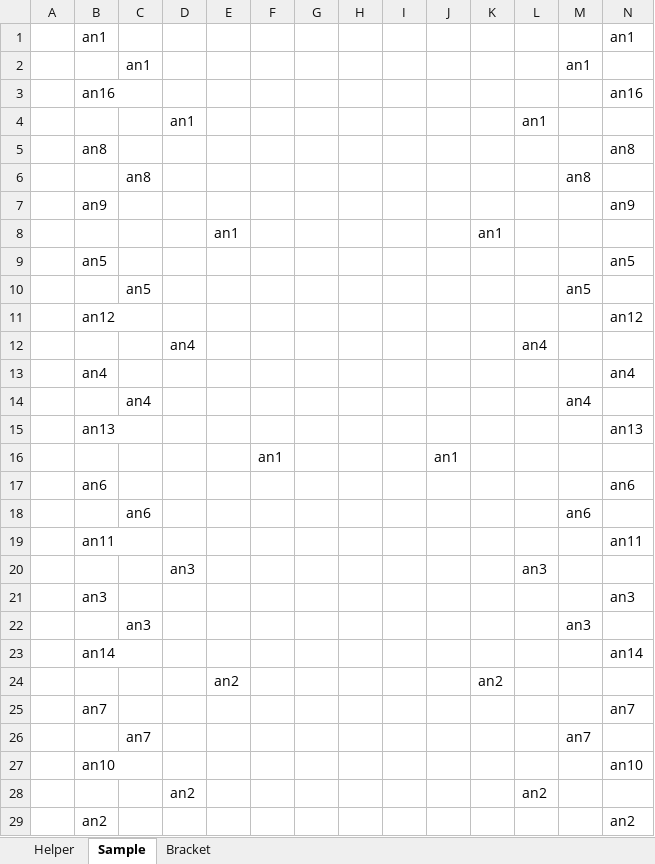
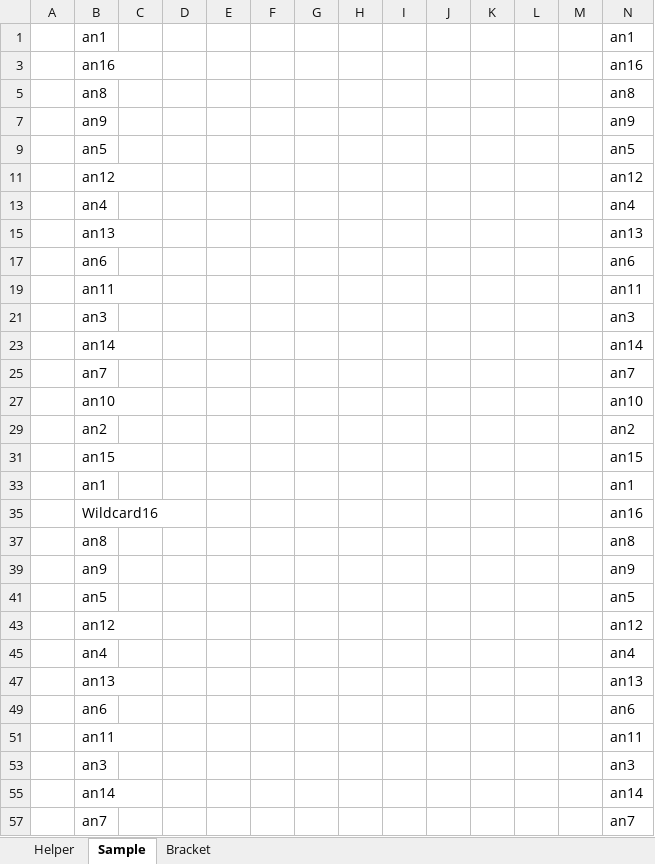
Before and after one commit to kas2332/Mam, an Excel workbook: Bracket.xlsx, sheet Sample, drawn as a sheet; only a part is shown; the shorter side is filled out with more unchanged rows; values as stored, in another font and other column widths than the file's, no borders; the diff covers the shown part only; the diff names each change by its address in the sheet, - before the commit and + after, or states it on an @@ line.

Commit message:
Started to make template cells equal helper cells

```diff
--- a/Bracket.xlsx (sheet Sample)
+++ b/Bracket.xlsx (sheet Sample)
@@ row 2 hidden:  |  | an1 |  |  |  |  |  |  |  |  |  | an1 @@
@@ row 4 hidden:  |  |  | an1 |  |  |  |  |  |  |  | an1 @@
@@ row 6 hidden:  |  | an8 |  |  |  |  |  |  |  |  |  | an8 @@
@@ row 8 hidden:  |  |  |  | an1 |  |  |  |  |  | an1 @@
@@ row 10 hidden:  |  | an5 |  |  |  |  |  |  |  |  |  | an5 @@
@@ row 12 hidden:  |  |  | an4 |  |  |  |  |  |  |  | an4 @@
@@ row 14 hidden:  |  | an4 |  |  |  |  |  |  |  |  |  | an4 @@
@@ row 16 hidden:  |  |  |  |  | an1 |  |  |  | an1 @@
@@ row 18 hidden:  |  | an6 |  |  |  |  |  |  |  |  |  | an6 @@
@@ row 20 hidden:  |  |  | an3 |  |  |  |  |  |  |  | an3 @@
@@ row 22 hidden:  |  | an3 |  |  |  |  |  |  |  |  |  | an3 @@
@@ row 24 hidden:  |  |  |  | an2 |  |  |  |  |  | an2 @@
@@ row 26 hidden:  |  | an7 |  |  |  |  |  |  |  |  |  | an7 @@
@@ row 28 hidden:  |  |  | an2 |  |  |  |  |  |  |  | an2 @@
```
Also changed, not shown: 2 removed rows and 15 hidden or unhidden rows elsewhere in this sheet, formulas that keep their value, hidden cells.
